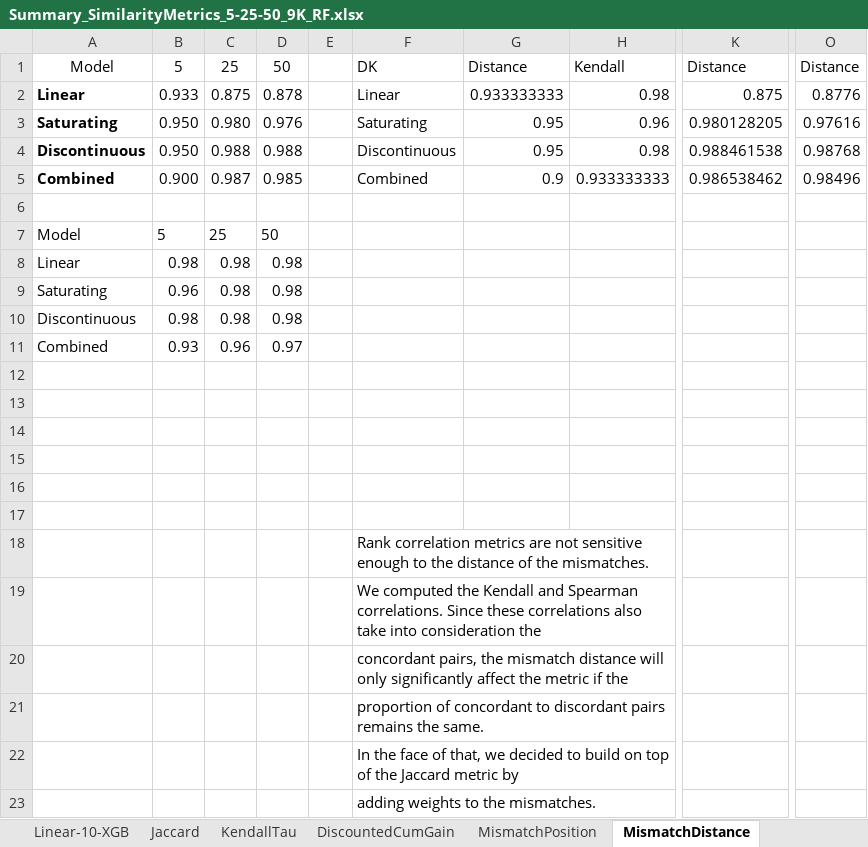
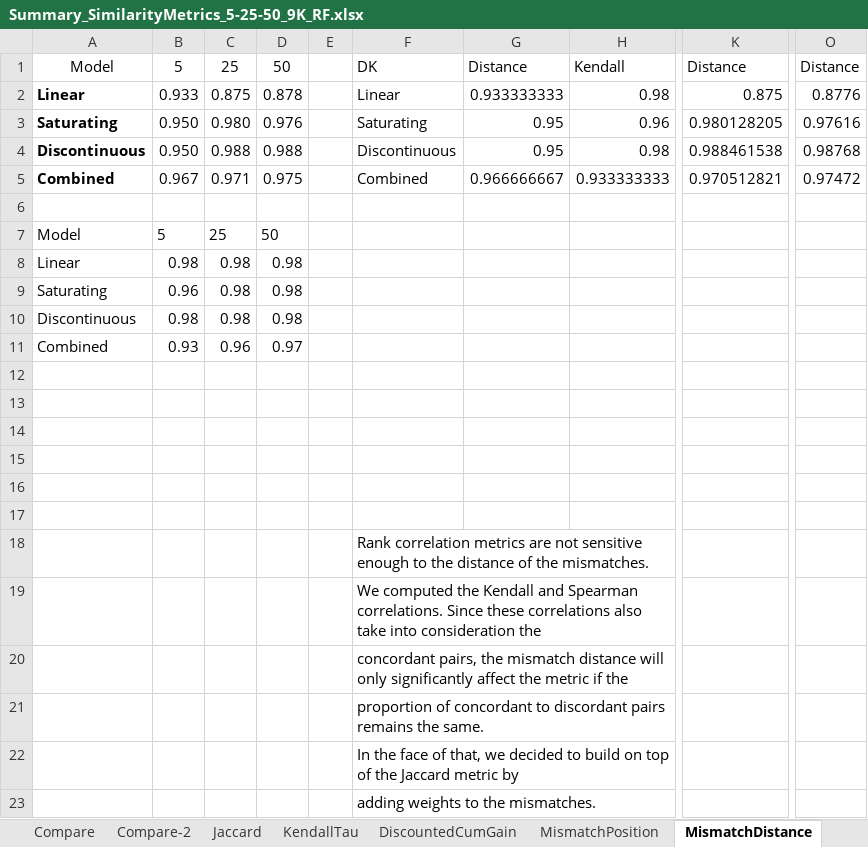
Before and after one commit to christianadriano/ML_SelfHealingUtility, an Excel workbook: results/2ndExperiment/ranking/Summary_SimilarityMetrics_5-25-50_9K_RF.xlsx, sheet MismatchDistance, drawn as a sheet; only a part is shown, gaps mark what is left out; values as stored, in another font and other column widths than the file's, no borders; charts and pictures and table styles not drawn; the diff names each change by its address in the sheet, - before the commit and + after, or states it on an @@ line.

```diff
--- a/results/2ndExperiment/ranking/Summary_SimilarityMetrics_5-25-50_9K_RF.xlsx (sheet MismatchDistance)
+++ b/results/2ndExperiment/ranking/Summary_SimilarityMetrics_5-25-50_9K_RF.xlsx (sheet MismatchDistance)
+sheet tab: Compare
+sheet tab: Compare-2
-B5: 0.900
+B5: 0.967
-C5: 0.987
+C5: 0.971
-D5: 0.985
+D5: 0.975
-G5: 0.9
+G5: 0.966666667
-K5: 0.986538462
+K5: 0.970512821
-O5: 0.98496
+O5: 0.97472
```
Also changed, not shown: sheet Saturating-10-RF, sheet Combined-10-RF, sheet MismatchPosition, sheet DiscountedCumGain, sheet Jaccard, sheet KendallTau, other sheet tabs, formulas that keep their value, charts or pictures, plots/ICAC/Section-4.xlsx, results/training/Summary_ValidationError_DataSplits.xlsx, 2 other files.
